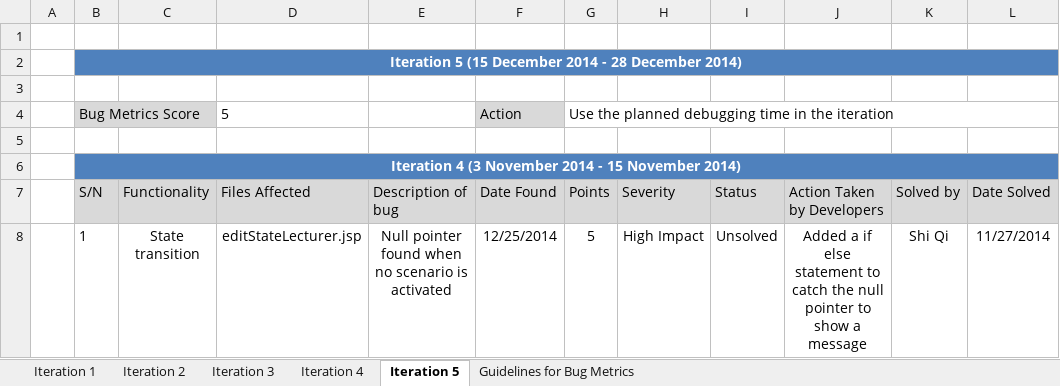
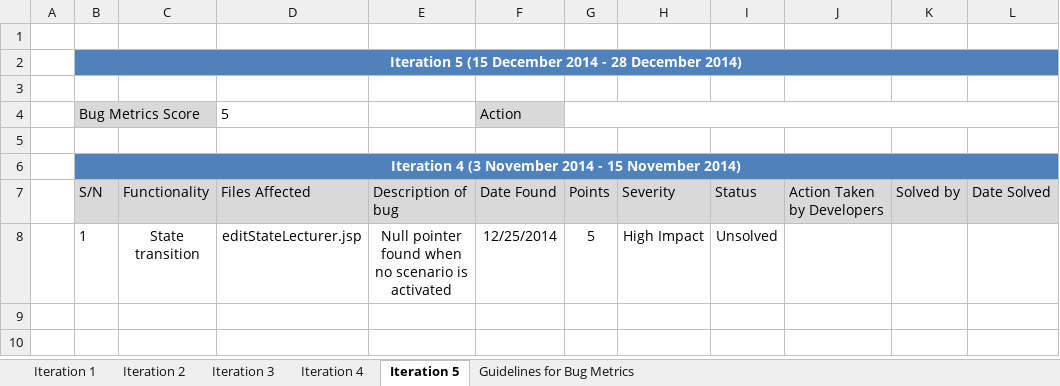
Before and after one commit to eseawind/hsemr, an Excel workbook: Documents/Project Management/Metrics/Bug Metrics/Bug Metrics v1.xlsx, sheet Iteration 5, drawn as a sheet; values as stored, in another font and other column widths than the file's, no borders; the diff names each change by its address in the sheet, - before the commit and + after, or states it on an @@ line.

Commit message:
Revert "Debugged for iteration 5"
This reverts commit f957c41bbcd1a757429f3c4786aa1eda182b946d.

```diff
--- a/Documents/Project Management/Metrics/Bug Metrics/Bug Metrics v1.xlsx (sheet Iteration 5)
+++ b/Documents/Project Management/Metrics/Bug Metrics/Bug Metrics v1.xlsx (sheet Iteration 5)
-G4 (Points): Use the planned debugging time in the iteration
+G4 (Points): (empty)
-J8 (Action Taken by Developers): Added a if else statement to catch the null pointer to show a message
+J8 (Action Taken by Developers): (empty)
-K8 (Solved by): Shi Qi
+K8 (Solved by): (empty)
-L8 (Date Solved): 11/27/2014
+L8 (Date Solved): (empty)
```
Also changed, not shown: sheet Iteration 4, 5 other files.
